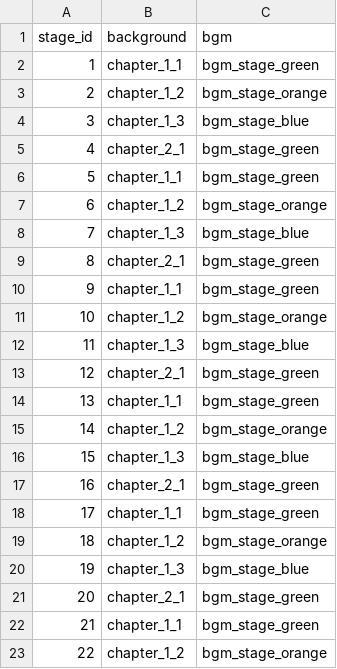
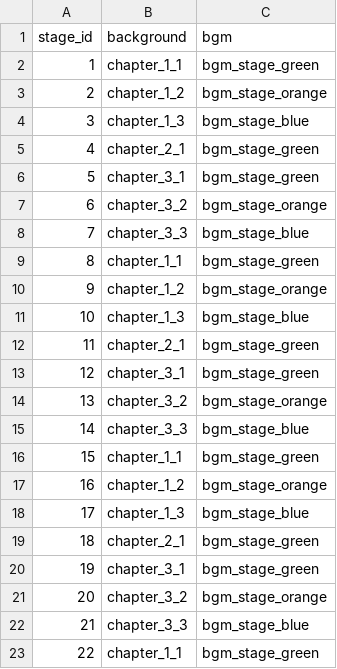
Before and after one commit to planetarium/NineChronicles, a CSV file: nekoyume/Assets/Resources/DataTable/background.csv, drawn as a sheet; only a part is shown; the diff covers the shown part only.

Commit message:
Add chapter 3 background

```diff
--- a/nekoyume/Assets/Resources/DataTable/background.csv
+++ b/nekoyume/Assets/Resources/DataTable/background.csv
@@ -5,19 +5,19 @@ stage_id,background,bgm
 4,chapter_2_1,bgm_stage_green
-5,chapter_1_1,bgm_stage_green
-6,chapter_1_2,bgm_stage_orange
-7,chapter_1_3,bgm_stage_blue
-8,chapter_2_1,bgm_stage_green
-9,chapter_1_1,bgm_stage_green
-10,chapter_1_2,bgm_stage_orange
-11,chapter_1_3,bgm_stage_blue
-12,chapter_2_1,bgm_stage_green
-13,chapter_1_1,bgm_stage_green
-14,chapter_1_2,bgm_stage_orange
-15,chapter_1_3,bgm_stage_blue
-16,chapter_2_1,bgm_stage_green
-17,chapter_1_1,bgm_stage_green
-18,chapter_1_2,bgm_stage_orange
-19,chapter_1_3,bgm_stage_blue
-20,chapter_2_1,bgm_stage_green
-21,chapter_1_1,bgm_stage_green
-22,chapter_1_2,bgm_stage_orange
+5,chapter_3_1,bgm_stage_green
+6,chapter_3_2,bgm_stage_orange
+7,chapter_3_3,bgm_stage_blue
+8,chapter_1_1,bgm_stage_green
+9,chapter_1_2,bgm_stage_orange
+10,chapter_1_3,bgm_stage_blue
+11,chapter_2_1,bgm_stage_green
+12,chapter_3_1,bgm_stage_green
+13,chapter_3_2,bgm_stage_orange
+14,chapter_3_3,bgm_stage_blue
+15,chapter_1_1,bgm_stage_green
+16,chapter_1_2,bgm_stage_orange
+17,chapter_1_3,bgm_stage_blue
+18,chapter_2_1,bgm_stage_green
+19,chapter_3_1,bgm_stage_green
+20,chapter_3_2,bgm_stage_orange
+21,chapter_3_3,bgm_stage_blue
+22,chapter_1_1,bgm_stage_green
```
Also changed, not shown: 11 edited cells elsewhere in this file, 25 other files.
